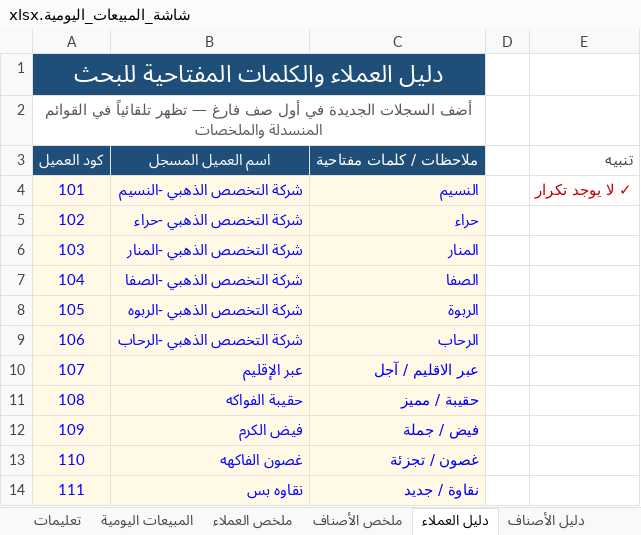
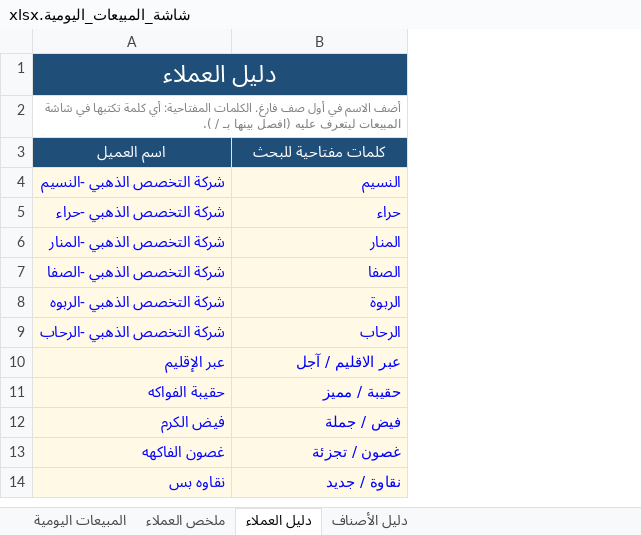
Before and after one commit to mfrag685-wq/Muhamed, an Excel workbook: templates/شاشة_المبيعات_اليومية.xlsx, sheet دليل العملاء, drawn as a sheet; values as stored, in another font and other column widths than the file's, no borders; conditional formats not drawn; removed rows and columns are numbered as before the commit, all else as after; the diff names each change by its address in the sheet, - before the commit and + after, or states it on an @@ line.

```diff
--- a/templates/شاشة_المبيعات_اليومية.xlsx (sheet دليل العملاء)
+++ b/templates/شاشة_المبيعات_اليومية.xlsx (sheet دليل العملاء)
-sheet tab: تعليمات
-sheet tab: ملخص الأصناف
-column A, rows 1-2: دليل العملاء والكلمات المفتاحية للبحث | أضف السجلات الجديدة في أول صف فارغ — تظهر تلقائياً في القوائم المنسدلة والملخصات; rows 4-14: 101 | 102 | 103 | 104 | 105 | 106 | 107 | 108 | 109 | 110 | 111
@@ column D hidden, empty @@
-column E, row 4: ✓ لا يوجد تكرار
-A1: (empty)
+A1: دليل العملاء
+A1:B1 merged
-A2: (empty)
+A2: أضف الاسم في أول صف فارغ. الكلمات المفتاحية: أي كلمة تكتبها في شاشة المبيعات ليتعرف عليه (افصل بينها بـ / ).
+A2:B2 merged
-row 3: كود العميل | اسم العميل المسجل | ملاحظات / كلمات مفتاحية |  | تنبيه
+row 3: اسم العميل | كلمات مفتاحية للبحث
```
Also changed, not shown: sheet المبيعات اليومية, sheet ملخص العملاء, sheet دليل الأصناف, other sheet tabs, formulas that keep their value, hidden cells, charts or pictures.
